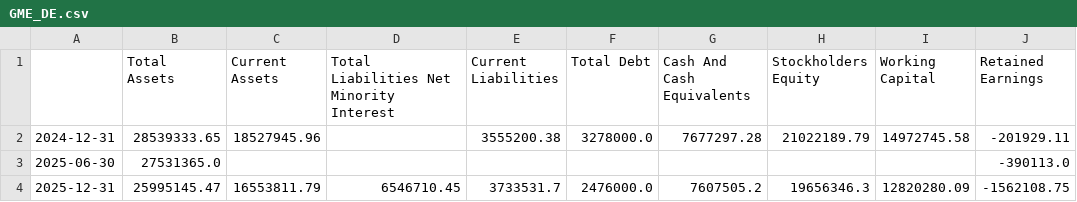
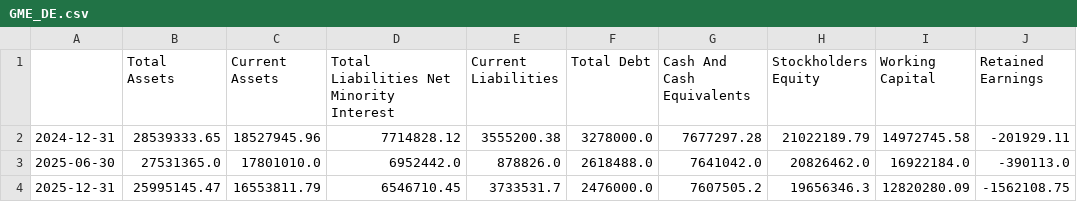
Before and after one commit to kleinnconrad/stock-predictor, a CSV file: data/raw/fundamentals/GME_DE.csv, drawn as a sheet.

```diff
--- a/data/raw/fundamentals/GME_DE.csv
+++ b/data/raw/fundamentals/GME_DE.csv
@@ -1,4 +1,4 @@
 ,Total Assets,Current Assets,Total Liabilities Net Minority Interest,Current Liabilities,Total Debt,Cash And Cash Equivalents,Stockholders Equity,Working Capital,Retained Earnings
-2024-12-31,28539333.65,18527945.96,,3555200.38,3278000.0,7677297.28,21022189.79,14972745.58,-201929.11
-2025-06-30,27531365.0,,,,,,,,-390113.0
+2024-12-31,28539333.65,18527945.96,7714828.12,3555200.38,3278000.0,7677297.28,21022189.79,14972745.58,-201929.11
+2025-06-30,27531365.0,17801010.0,6952442.0,878826.0,2618488.0,7641042.0,20826462.0,16922184.0,-390113.0
 2025-12-31,25995145.47,16553811.79,6546710.45,3733531.7,2476000.0,7607505.2,19656346.3,12820280.09,-1562108.75
```
Also changed, not shown: data/raw/fundamentals/AB9_DE.csv, data/raw/fundamentals/BEI_DE.csv, 20 other files.
